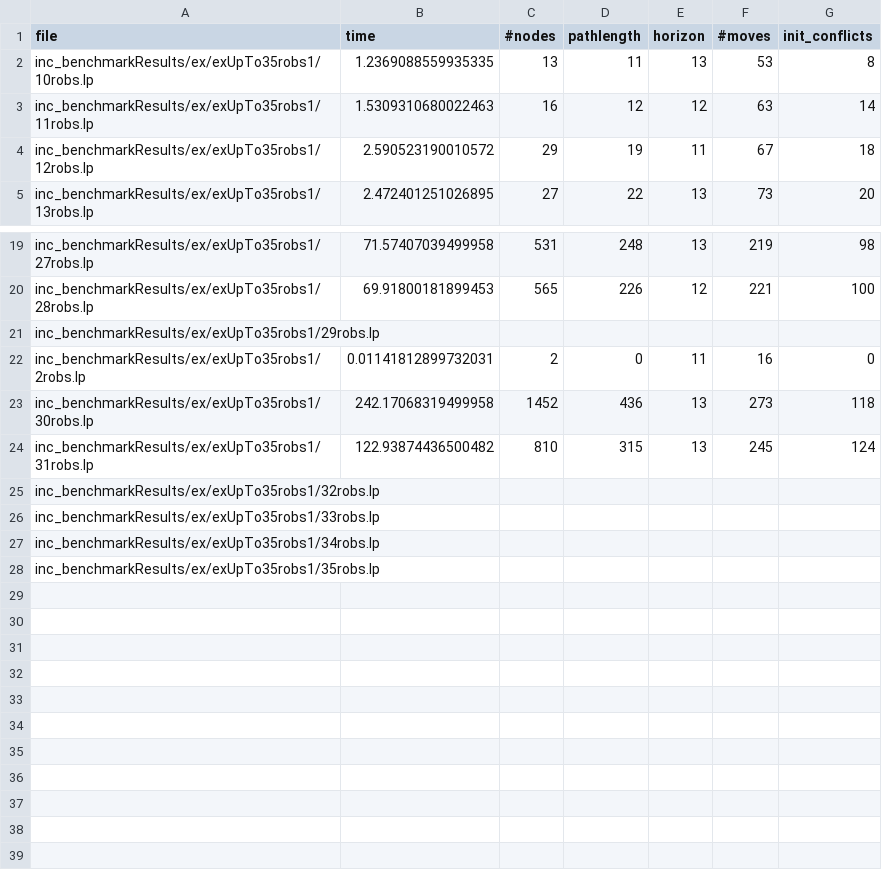
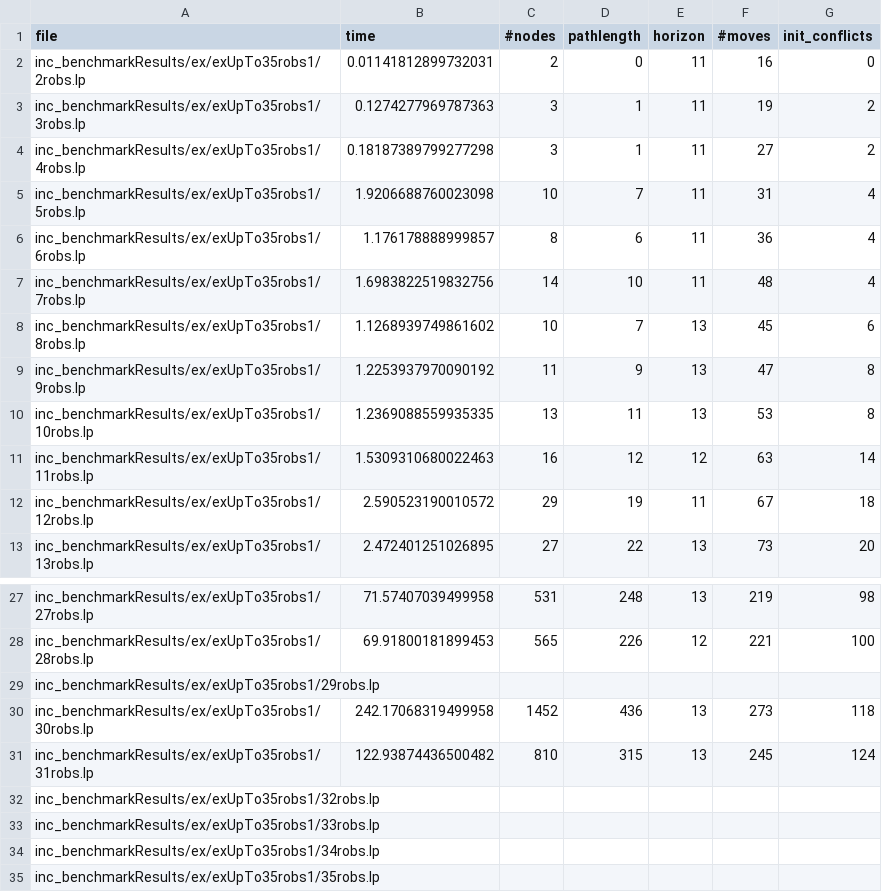
Before and after one commit to Philomena892/AndreevMoek, a CSV file: CBS/inc_benchmarkResults/greedyUpTo35robs1.csv, drawn as a sheet; only a part is shown, gaps mark what is left out.

Commit message:
Update greedyUpTo35robs1.csv

```diff
--- a/CBS/inc_benchmarkResults/greedyUpTo35robs1.csv
+++ b/CBS/inc_benchmarkResults/greedyUpTo35robs1.csv
@@ -1,2 +1,10 @@
 file,time,#nodes,pathlength,horizon,#moves,init_conflicts
+inc_benchmarkResults/ex/exUpTo35robs1/2robs.lp,0.01141812899732031,2,0,11,16,0
+inc_benchmarkResults/ex/exUpTo35robs1/3robs.lp,0.1274277969787363,3,1,11,19,2
+inc_benchmarkResults/ex/exUpTo35robs1/4robs.lp,0.18187389799277298,3,1,11,27,2
+inc_benchmarkResults/ex/exUpTo35robs1/5robs.lp,1.9206688760023098,10,7,11,31,4
+inc_benchmarkResults/ex/exUpTo35robs1/6robs.lp,1.176178888999857,8,6,11,36,4
+inc_benchmarkResults/ex/exUpTo35robs1/7robs.lp,1.6983822519832756,14,10,11,48,4
+inc_benchmarkResults/ex/exUpTo35robs1/8robs.lp,1.1268939749861602,10,7,13,45,6
+inc_benchmarkResults/ex/exUpTo35robs1/9robs.lp,1.2253937970090192,11,9,13,47,8
 inc_benchmarkResults/ex/exUpTo35robs1/10robs.lp,1.2369088559935335,13,11,13,53,8
@@ -21,3 +29,2 @@ inc_benchmarkResults/ex/exUpTo35robs1/28robs.lp,69.91800181899453,565,226,12,221
 inc_benchmarkResults/ex/exUpTo35robs1/29robs.lp
-inc_benchmarkResults/ex/exUpTo35robs1/2robs.lp,0.01141812899732031,2,0,11,16,0
 inc_benchmarkResults/ex/exUpTo35robs1/30robs.lp,242.17068319499958,1452,436,13,273,118
```
